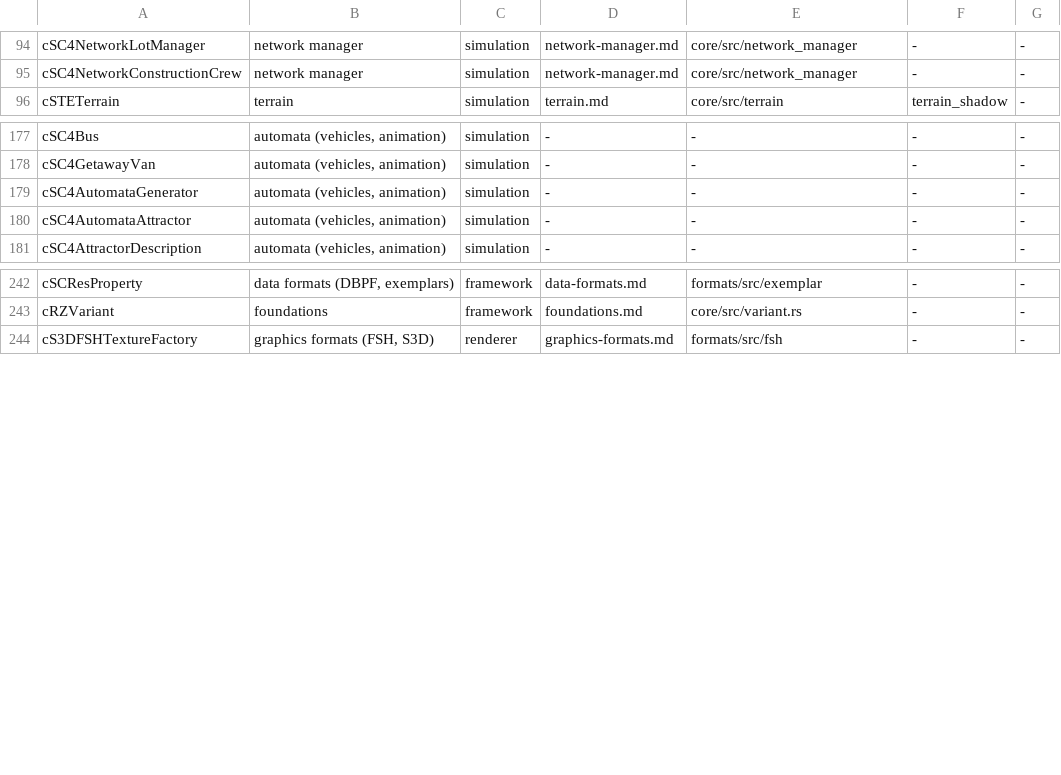
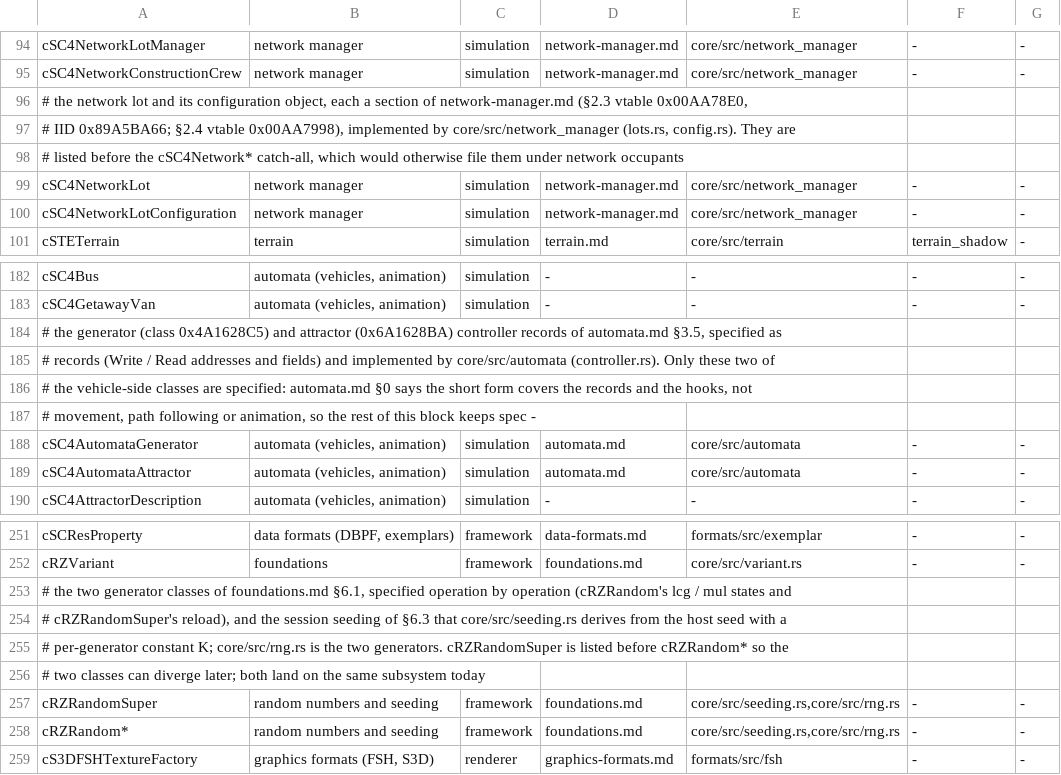
Before and after one commit to LucaSammartino/OpenSC4, a TSV file: tools/coverage-map.tsv, drawn as a sheet; only a part is shown, gaps mark what is left out.

```diff
--- a/tools/coverage-map.tsv
+++ b/tools/coverage-map.tsv
@@ -95,2 +95,7 @@ cSC4NetworkLotManager	network manager	simulation	network-manager.md	core/src/net
 cSC4NetworkConstructionCrew	network manager	simulation	network-manager.md	core/src/network_manager	-	-
+# the network lot and its configuration object, each a section of network-manager.md (§2.3 vtable 0x00AA78E0,
+# IID 0x89A5BA66; §2.4 vtable 0x00AA7998), implemented by core/src/network_manager (lots.rs, config.rs). They are
+# listed before the cSC4Network* catch-all, which would otherwise file them under network occupants
+cSC4NetworkLot	network manager	simulation	network-manager.md	core/src/network_manager	-	-
+cSC4NetworkLotConfiguration	network manager	simulation	network-manager.md	core/src/network_manager	-	-
 cSTETerrain	terrain	simulation	terrain.md	core/src/terrain	terrain_shadow	-
@@ -178,4 +183,8 @@ cSC4Bus	automata (vehicles, animation)	simulation	-	-	-	-
 cSC4GetawayVan	automata (vehicles, animation)	simulation	-	-	-	-
-cSC4AutomataGenerator	automata (vehicles, animation)	simulation	-	-	-	-
-cSC4AutomataAttractor	automata (vehicles, animation)	simulation	-	-	-	-
+# the generator (class 0x4A1628C5) and attractor (0x6A1628BA) controller records of automata.md §3.5, specified as
+# records (Write / Read addresses and fields) and implemented by core/src/automata (controller.rs). Only these two of
+# the vehicle-side classes are specified: automata.md §0 says the short form covers the records and the hooks, not
+# movement, path following or animation, so the rest of this block keeps spec -
+cSC4AutomataGenerator	automata (vehicles, animation)	simulation	automata.md	core/src/automata	-	-
+cSC4AutomataAttractor	automata (vehicles, animation)	simulation	automata.md	core/src/automata	-	-
 cSC4AttractorDescription	automata (vehicles, animation)	simulation	-	-	-	-
@@ -243,2 +252,8 @@ cSCResProperty	data formats (DBPF, exemplars)	framework	data-formats.md	formats/
 cRZVariant	foundations	framework	foundations.md	core/src/variant.rs	-	-
+# the two generator classes of foundations.md §6.1, specified operation by operation (cRZRandom's lcg / mul states and
+# cRZRandomSuper's reload), and the session seeding of §6.3 that core/src/seeding.rs derives from the host seed with a
+# per-generator constant K; core/src/rng.rs is the two generators. cRZRandomSuper is listed before cRZRandom* so the
+# two classes can diverge later; both land on the same subsystem today
+cRZRandomSuper	random numbers and seeding	framework	foundations.md	core/src/seeding.rs,core/src/rng.rs	-	-
+cRZRandom*	random numbers and seeding	framework	foundations.md	core/src/seeding.rs,core/src/rng.rs	-	-
 cS3DFSHTextureFactory	graphics formats (FSH, S3D)	renderer	graphics-formats.md	formats/src/fsh	-	-
```
Also changed, not shown: 4 other files.
